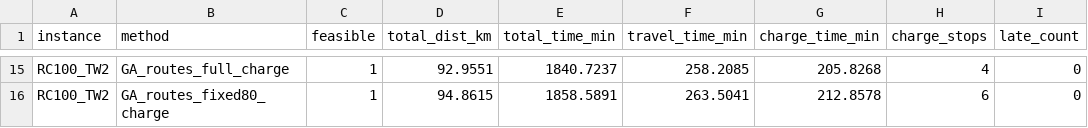
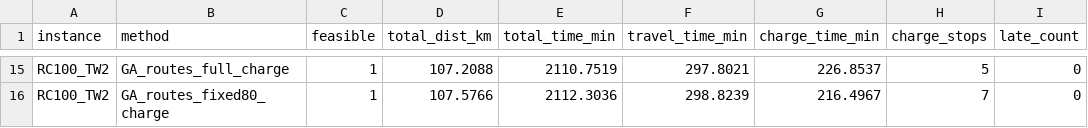
Before and after one commit to DishmiWeerakoon/EVRP_Bike_project_v1, a CSV file: results/esogu_results.csv, drawn as a sheet; only a part is shown, gaps mark what is left out; the diff covers the shown part only; the diff names each change by its address in the sheet, - before the commit and + after, or states it on an @@ line.

```diff
--- a/results/esogu_results.csv
+++ b/results/esogu_results.csv
-D15 (total_dist_km): 92.9551
+D15 (total_dist_km): 107.2088
-E15 (total_time_min): 1840.7237
+E15 (total_time_min): 2110.7519
-F15 (travel_time_min): 258.2085
+F15 (travel_time_min): 297.8021
-G15 (charge_time_min): 205.8268
+G15 (charge_time_min): 226.8537
-H15 (charge_stops): 4
+H15 (charge_stops): 5
-D16 (total_dist_km): 94.8615
+D16 (total_dist_km): 107.5766
-E16 (total_time_min): 1858.5891
+E16 (total_time_min): 2112.3036
-F16 (travel_time_min): 263.5041
+F16 (travel_time_min): 298.8239
-G16 (charge_time_min): 212.8578
+G16 (charge_time_min): 216.4967
-H16 (charge_stops): 6
+H16 (charge_stops): 7
```
Also changed, not shown: 32 edited cells elsewhere in this file, results/traces/C100_TW2_GA_dynamic_trace.csv, results/traces/R100_TW2_GA_dynamic_trace.csv, 4 other files.
